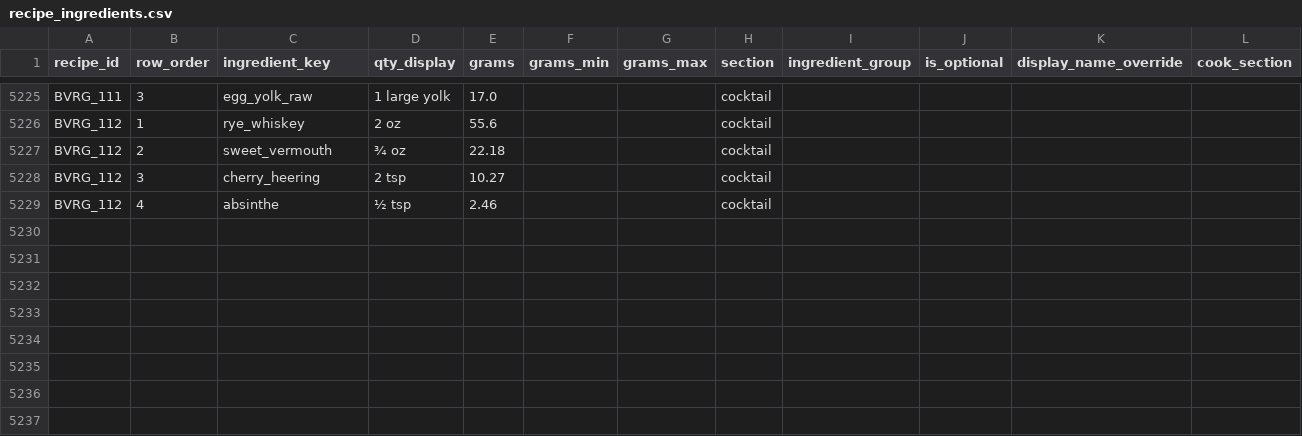
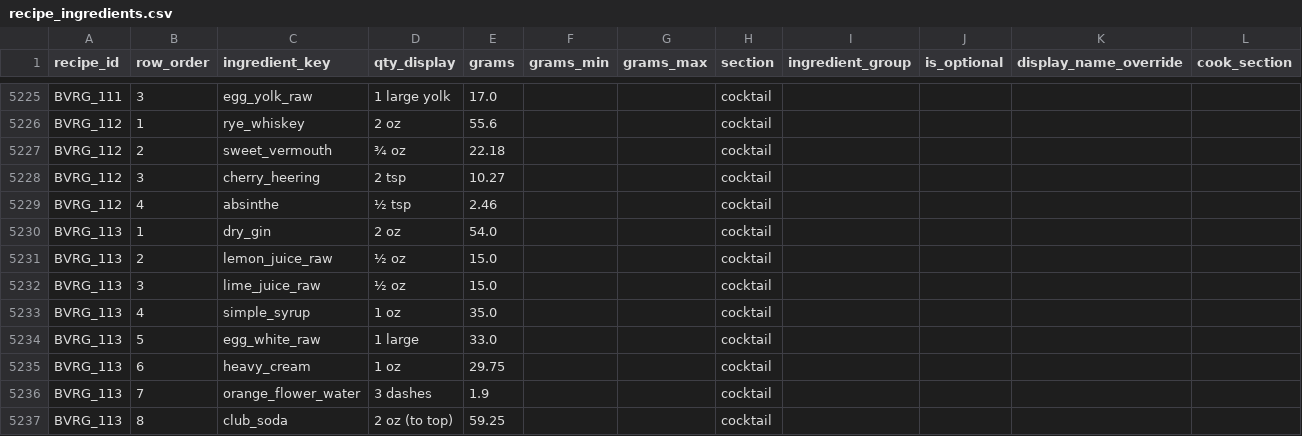
Before and after one commit to tlgeorgemailcom/daily-plate, a CSV file: recipes_v3/data/recipe_ingredients.csv, drawn as a sheet; only a part is shown, gaps mark what is left out; the diff names each change by its address in the sheet, - before the commit and + after, or states it on an @@ line.

```diff
--- a/recipes_v3/data/recipe_ingredients.csv
+++ b/recipes_v3/data/recipe_ingredients.csv
+row 5230: BVRG_113 | 1 | dry_gin | 2 oz | 54.0 |  |  | cocktail
+row 5231: BVRG_113 | 2 | lemon_juice_raw | ½ oz | 15.0 |  |  | cocktail
+row 5232: BVRG_113 | 3 | lime_juice_raw | ½ oz | 15.0 |  |  | cocktail
+row 5233: BVRG_113 | 4 | simple_syrup | 1 oz | 35.0 |  |  | cocktail
+row 5234: BVRG_113 | 5 | egg_white_raw | 1 large | 33.0 |  |  | cocktail
+row 5235: BVRG_113 | 6 | heavy_cream | 1 oz | 29.75 |  |  | cocktail
+row 5236: BVRG_113 | 7 | orange_flower_water | 3 dashes | 1.9 |  |  | cocktail
+row 5237: BVRG_113 | 8 | club_soda | 2 oz (to top) | 59.25 |  |  | cocktail
```
Also changed, not shown: recipes_v3/data/recipe_instructions.csv, recipes_v3/data/recipe_sections.csv, 4 other files.
